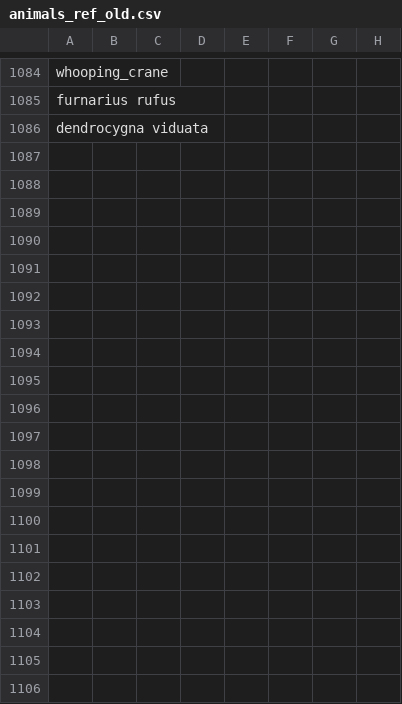
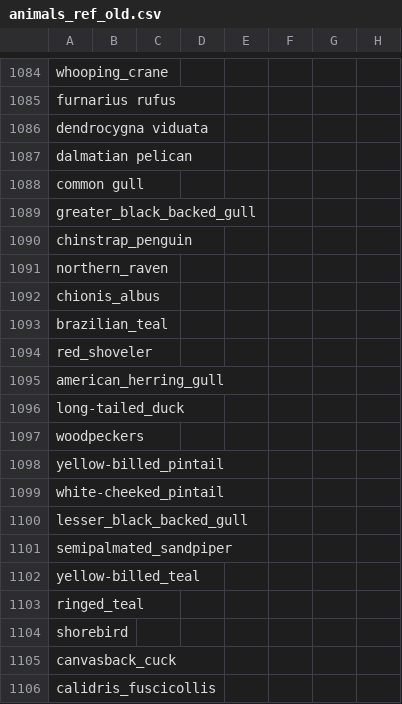
Before and after one commit to maksiaev/Avian_Flu, a CSV file: references/animals_ref_old.csv, drawn as a sheet; only a part is shown, gaps mark what is left out; the diff covers the shown part only; the diff names each change by its address in the sheet, - before the commit and + after, or states it on an @@ line.

Commit message:
1/2/2026 Dataset

```diff
--- a/references/animals_ref_old.csv
+++ b/references/animals_ref_old.csv
+row 1087: dalmatian pelican
+row 1088: common gull
+row 1089: greater_black_backed_gull
+row 1090: chinstrap_penguin
+row 1091: northern_raven
+row 1092: chionis_albus
+row 1093: brazilian_teal
+row 1094: red_shoveler
+row 1095: american_herring_gull
+row 1096: long-tailed_duck
+row 1097: woodpeckers
+row 1098: yellow-billed_pintail
+row 1099: white-cheeked_pintail
+row 1100: lesser_black_backed_gull
+row 1101: semipalmated_sandpiper
+row 1102: yellow-billed_teal
+row 1103: ringed_teal
+row 1104: shorebird
+row 1105: canvasback_cuck
+row 1106: calidris_fuscicollis
```
Also changed, not shown: 11 added rows and 7 edited cells elsewhere in this file, references/animals_ref.csv, references/animals_ref_to_sort.csv, 5 other files.
